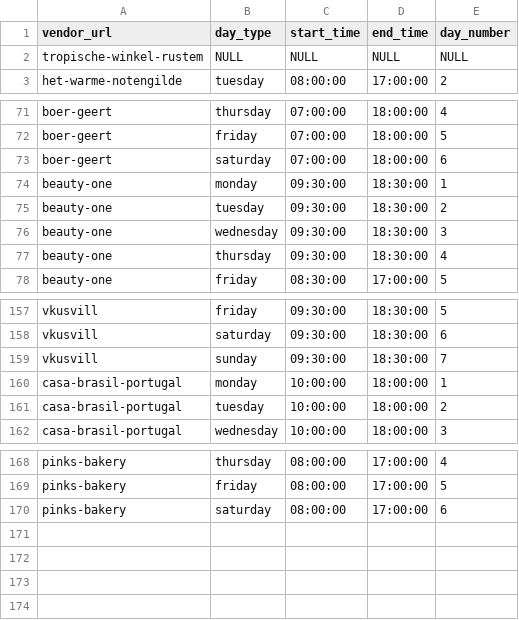
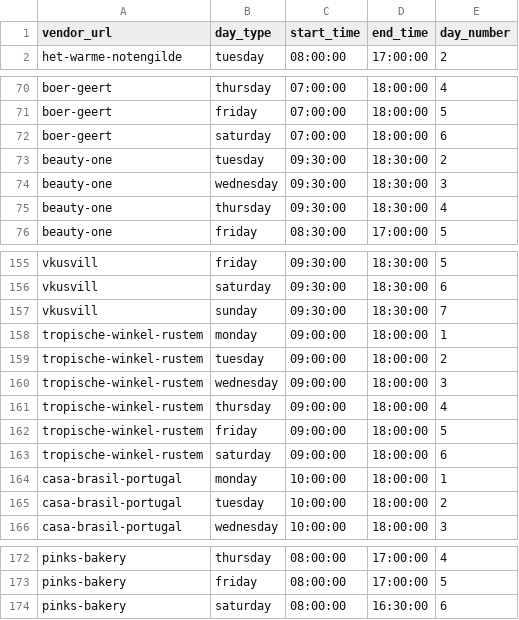
Before and after one commit to localheroesonline/website-2021, a CSV file: _data/openinghours-vendors.csv, drawn as a sheet; only a part is shown, gaps mark what is left out.

Commit message:
Latest data (products, vendors, opening hours)

```diff
--- a/_data/openinghours-vendors.csv
+++ b/_data/openinghours-vendors.csv
@@ -1,3 +1,2 @@
 vendor_url,day_type,start_time,end_time,day_number
-tropische-winkel-rustem,NULL,NULL,NULL,NULL
 het-warme-notengilde,tuesday,08:00:00,17:00:00,2
@@ -73,3 +72,2 @@ boer-geert,friday,07:00:00,18:00:00,5
 boer-geert,saturday,07:00:00,18:00:00,6
-beauty-one,monday,09:30:00,18:30:00,1
 beauty-one,tuesday,09:30:00,18:30:00,2
@@ -159,2 +157,8 @@ vkusvill,saturday,09:30:00,18:30:00,6
 vkusvill,sunday,09:30:00,18:30:00,7
+tropische-winkel-rustem,monday,09:00:00,18:00:00,1
+tropische-winkel-rustem,tuesday,09:00:00,18:00:00,2
+tropische-winkel-rustem,wednesday,09:00:00,18:00:00,3
+tropische-winkel-rustem,thursday,09:00:00,18:00:00,4
+tropische-winkel-rustem,friday,09:00:00,18:00:00,5
+tropische-winkel-rustem,saturday,09:00:00,18:00:00,6
 casa-brasil-portugal,monday,10:00:00,18:00:00,1
@@ -169,2 +173,2 @@ pinks-bakery,thursday,08:00:00,17:00:00,4
 pinks-bakery,friday,08:00:00,17:00:00,5
-pinks-bakery,saturday,08:00:00,17:00:00,6
+pinks-bakery,saturday,08:00:00,16:30:00,6
```
Also changed, not shown: _data/vendors.csv, 1 other file.
